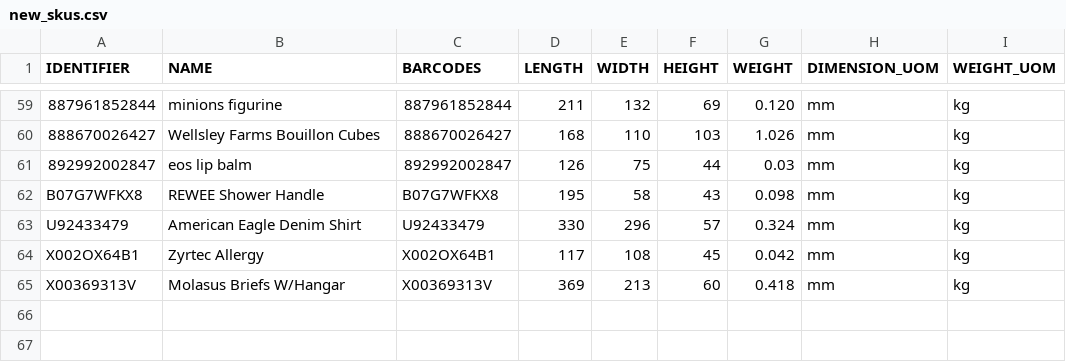
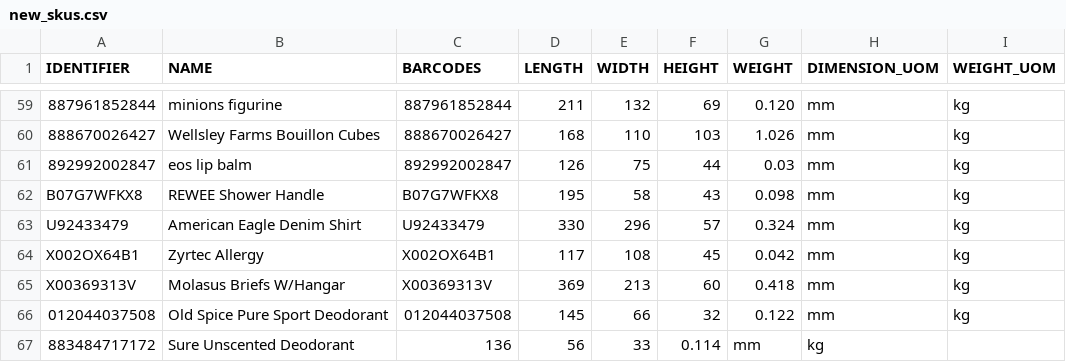
Before and after one commit to tanmayDhasade/sqa_scripts, a CSV file: new_skus.csv, drawn as a sheet; only a part is shown, gaps mark what is left out.

Commit message:
Update new_skus.csv

```diff
--- a/new_skus.csv
+++ b/new_skus.csv
@@ -65 +65,3 @@ X002OX64B1,Zyrtec Allergy,X002OX64B1,117,108,45,0.042,mm,kg
 X00369313V,Molasus Briefs W/Hangar,X00369313V,369,213,60,0.418,mm,kg
+012044037508,Old Spice Pure Sport Deodorant,012044037508,145,66,32,0.122,mm,kg
+883484717172,Sure Unscented Deodorant,136,56,33,0.114,mm,kg
```
